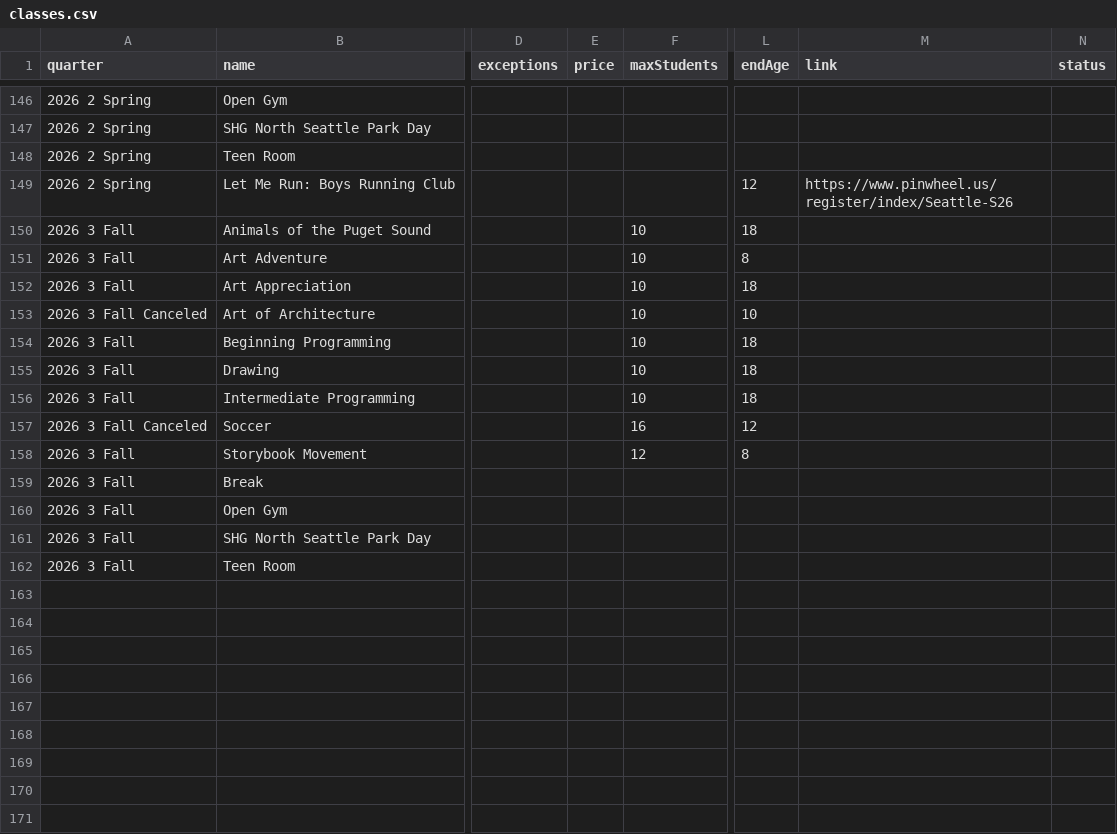
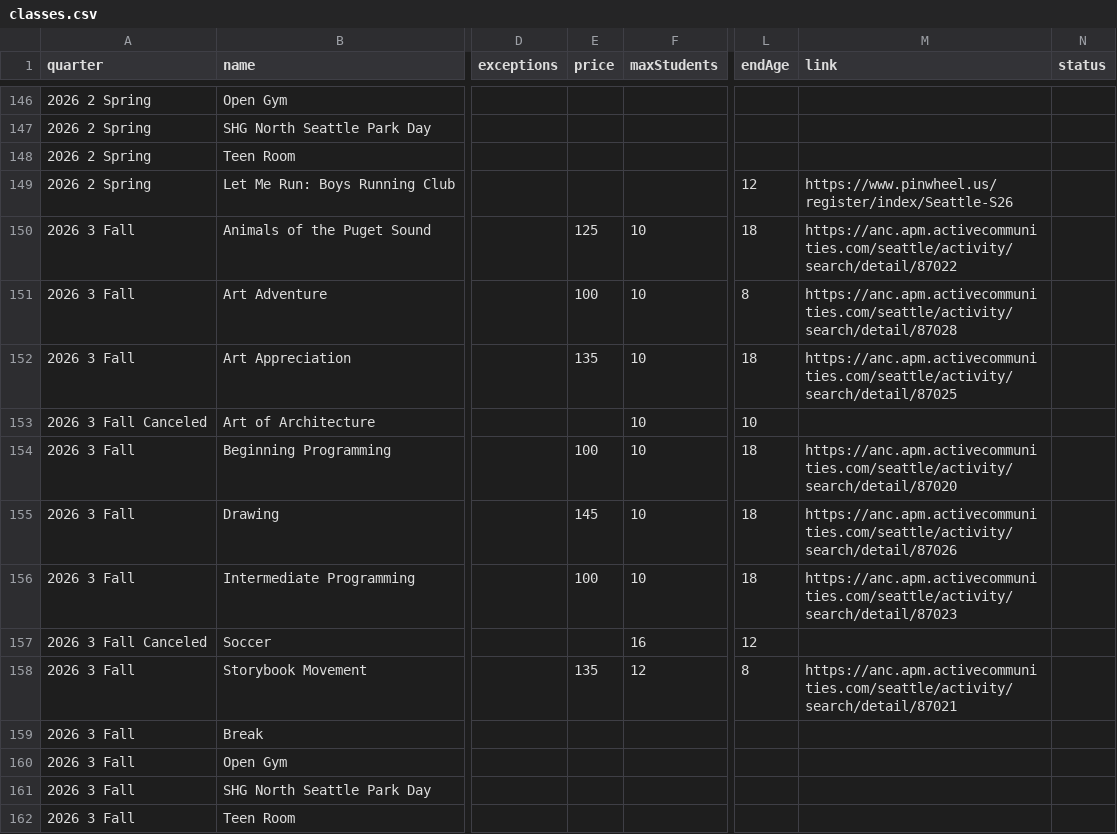
Before and after one commit to loyalheightshomeschool/loyalheightshomeschool, a CSV file: assets/data/classes.csv, drawn as a sheet; only a part is shown, gaps mark what is left out; the diff names each change by its address in the sheet, - before the commit and + after, or states it on an @@ line.

```diff
--- a/assets/data/classes.csv
+++ b/assets/data/classes.csv
-E150 (price): (empty)
+E150 (price): 125
-M150 (link): (empty)
+M150 (link): https://anc.apm.activecommunities.com/seattle/activity/search/detail/87022
-E151 (price): (empty)
+E151 (price): 100
-M151 (link): (empty)
+M151 (link): https://anc.apm.activecommunities.com/seattle/activity/search/detail/87028
-E152 (price): (empty)
+E152 (price): 135
-M152 (link): (empty)
+M152 (link): https://anc.apm.activecommunities.com/seattle/activity/search/detail/87025
-E154 (price): (empty)
+E154 (price): 100
-M154 (link): (empty)
+M154 (link): https://anc.apm.activecommunities.com/seattle/activity/search/detail/87020
-E155 (price): (empty)
+E155 (price): 145
-M155 (link): (empty)
+M155 (link): https://anc.apm.activecommunities.com/seattle/activity/search/detail/87026
-E156 (price): (empty)
+E156 (price): 100
-M156 (link): (empty)
+M156 (link): https://anc.apm.activecommunities.com/seattle/activity/search/detail/87023
-E158 (price): (empty)
+E158 (price): 135
-M158 (link): (empty)
+M158 (link): https://anc.apm.activecommunities.com/seattle/activity/search/detail/87021
```
Also changed, not shown: 2 other files.
